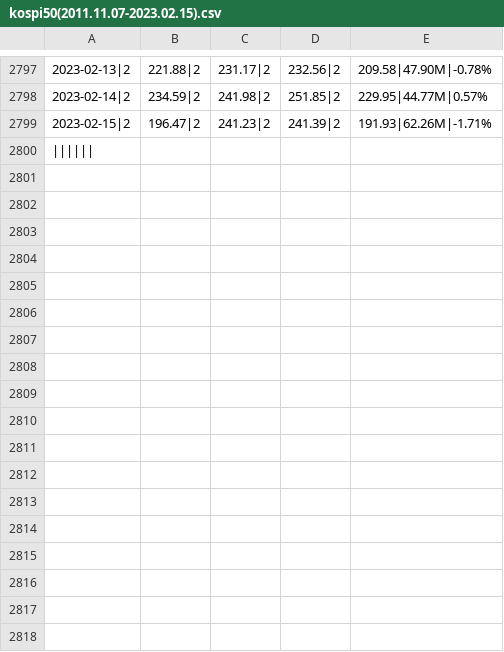
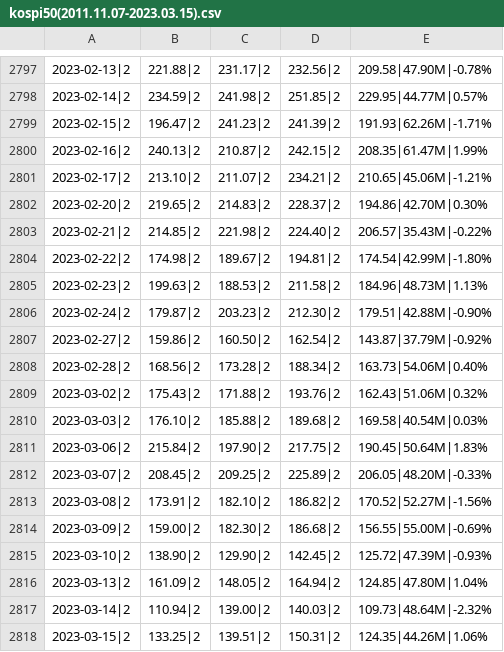
Before and after one commit to lhshs/Stock_Pjt, a CSV file: data/Index/kospi50(2011.11.07-2023.03.15).csv (was data/kospi50(2011.11.07-2023.02.15).csv), drawn as a sheet; only a part is shown, gaps mark what is left out; removed rows and columns are numbered as before the commit, all else as after; the diff names each change by its address in the sheet, - before the commit and + after, or states it on an @@ line.

```diff
--- a/data/kospi50(2011.11.07-2023.02.15).csv
+++ b/data/Index/kospi50(2011.11.07-2023.03.15).csv
-row 2800: (empty)
+row 2800: 2023-02-16|2 | 240.13|2 | 210.87|2 | 242.15|2 | 208.35|61.47M|1.99%
+row 2801: 2023-02-17|2 | 213.10|2 | 211.07|2 | 234.21|2 | 210.65|45.06M|-1.21%
+row 2802: 2023-02-20|2 | 219.65|2 | 214.83|2 | 228.37|2 | 194.86|42.70M|0.30%
+row 2803: 2023-02-21|2 | 214.85|2 | 221.98|2 | 224.40|2 | 206.57|35.43M|-0.22%
+row 2804: 2023-02-22|2 | 174.98|2 | 189.67|2 | 194.81|2 | 174.54|42.99M|-1.80%
+row 2805: 2023-02-23|2 | 199.63|2 | 188.53|2 | 211.58|2 | 184.96|48.73M|1.13%
+row 2806: 2023-02-24|2 | 179.87|2 | 203.23|2 | 212.30|2 | 179.51|42.88M|-0.90%
+row 2807: 2023-02-27|2 | 159.86|2 | 160.50|2 | 162.54|2 | 143.87|37.79M|-0.92%
+row 2808: 2023-02-28|2 | 168.56|2 | 173.28|2 | 188.34|2 | 163.73|54.06M|0.40%
+row 2809: 2023-03-02|2 | 175.43|2 | 171.88|2 | 193.76|2 | 162.43|51.06M|0.32%
+row 2810: 2023-03-03|2 | 176.10|2 | 185.88|2 | 189.68|2 | 169.58|40.54M|0.03%
+row 2811: 2023-03-06|2 | 215.84|2 | 197.90|2 | 217.75|2 | 190.45|50.64M|1.83%
+row 2812: 2023-03-07|2 | 208.45|2 | 209.25|2 | 225.89|2 | 206.05|48.20M|-0.33%
+row 2813: 2023-03-08|2 | 173.91|2 | 182.10|2 | 186.82|2 | 170.52|52.27M|-1.56%
+row 2814: 2023-03-09|2 | 159.00|2 | 182.30|2 | 186.68|2 | 156.55|55.00M|-0.69%
+row 2815: 2023-03-10|2 | 138.90|2 | 129.90|2 | 142.45|2 | 125.72|47.39M|-0.93%
+row 2816: 2023-03-13|2 | 161.09|2 | 148.05|2 | 164.94|2 | 124.85|47.80M|1.04%
+row 2817: 2023-03-14|2 | 110.94|2 | 139.00|2 | 140.03|2 | 109.73|48.64M|-2.32%
+row 2818: 2023-03-15|2 | 133.25|2 | 139.51|2 | 150.31|2 | 124.35|44.26M|1.06%
```
Also changed, not shown: data/Index/dow(2001.01.02-2023.03.15).csv, data/Index/kospi(1990.01.02-2023.03.15).csv, 33 other files.
